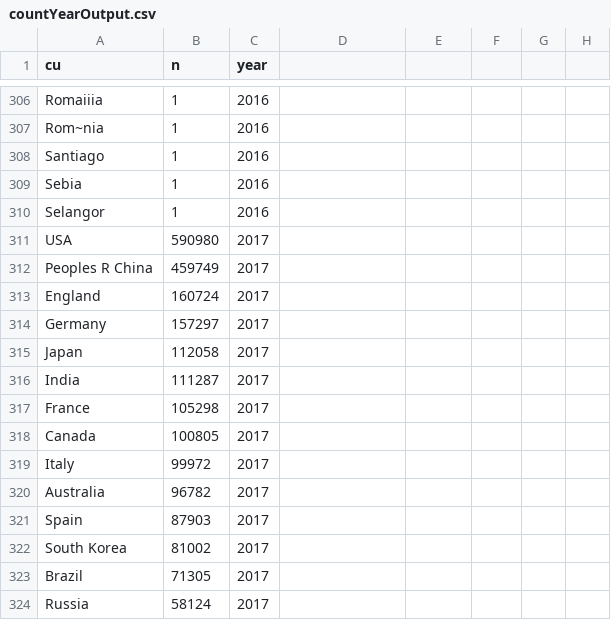
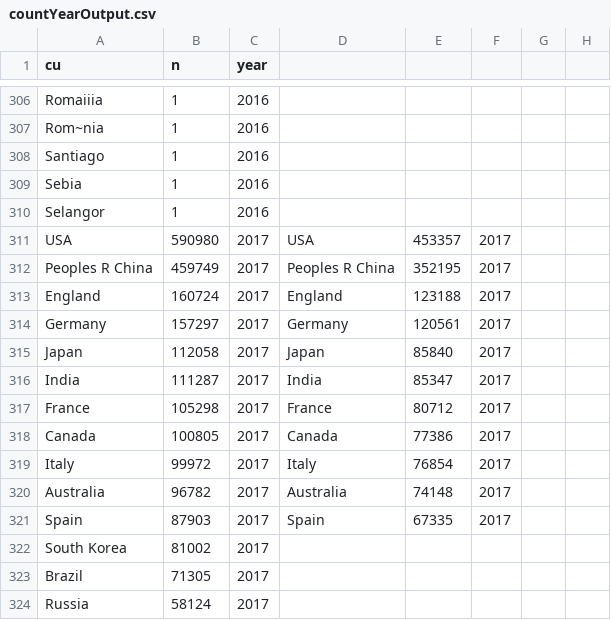
Before and after one commit to iuni-cadre/Collaborative-projects, a CSV file: WoScount/countYearOutput.csv, drawn as a sheet; only a part is shown, gaps mark what is left out; the diff covers the shown part only; the diff names each change by its address in the sheet, - before the commit and + after, or states it on an @@ line.

```diff
--- a/WoScount/countYearOutput.csv
+++ b/WoScount/countYearOutput.csv
-D311: (empty)
+D311: USA
-E311: (empty)
+E311: 453357
-F311:F321: (empty)
+F311:F321: 2017
-D312: (empty)
+D312: Peoples R China
-E312: (empty)
+E312: 352195
-D313: (empty)
+D313: England
-E313: (empty)
+E313: 123188
-D314: (empty)
+D314: Germany
-E314: (empty)
+E314: 120561
-D315: (empty)
+D315: Japan
-E315: (empty)
+E315: 85840
-D316: (empty)
+D316: India
-E316: (empty)
+E316: 85347
-D317: (empty)
+D317: France
-E317: (empty)
+E317: 80712
-D318: (empty)
+D318: Canada
-E318: (empty)
+E318: 77386
-D319: (empty)
+D319: Italy
-E319: (empty)
+E319: 76854
-D320: (empty)
+D320: Australia
-E320: (empty)
+E320: 74148
-D321: (empty)
+D321: Spain
-E321: (empty)
+E321: 67335
```
Also changed, not shown: 54 edited cells elsewhere in this file.
